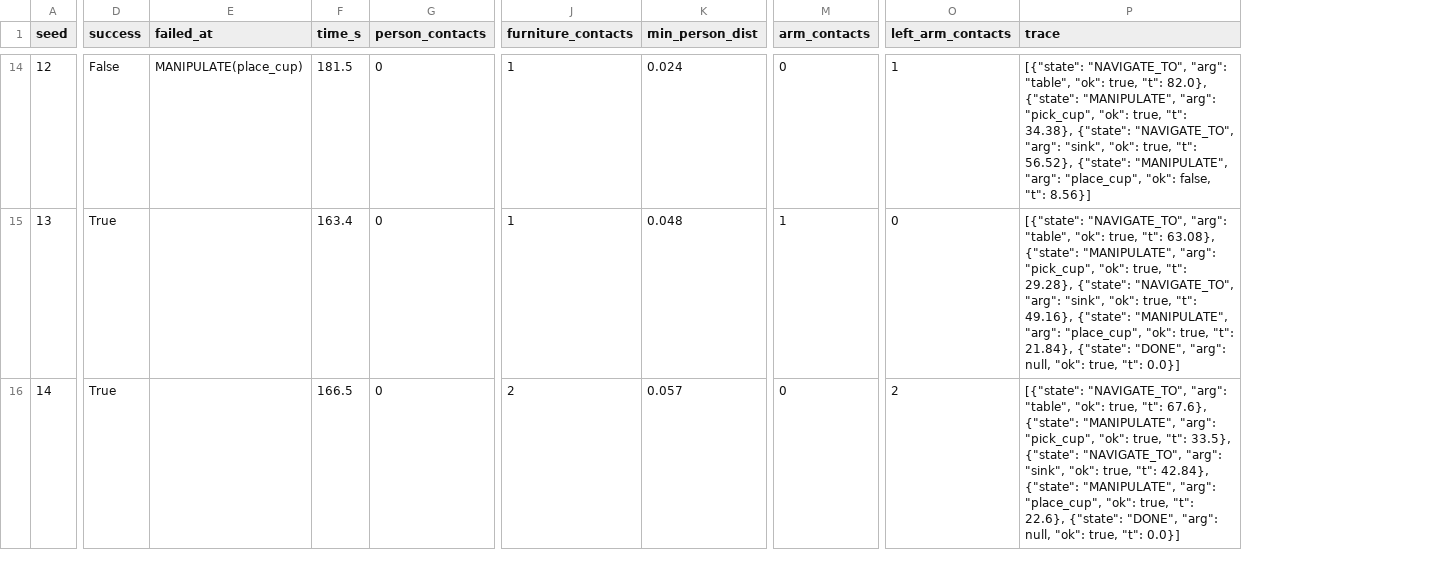
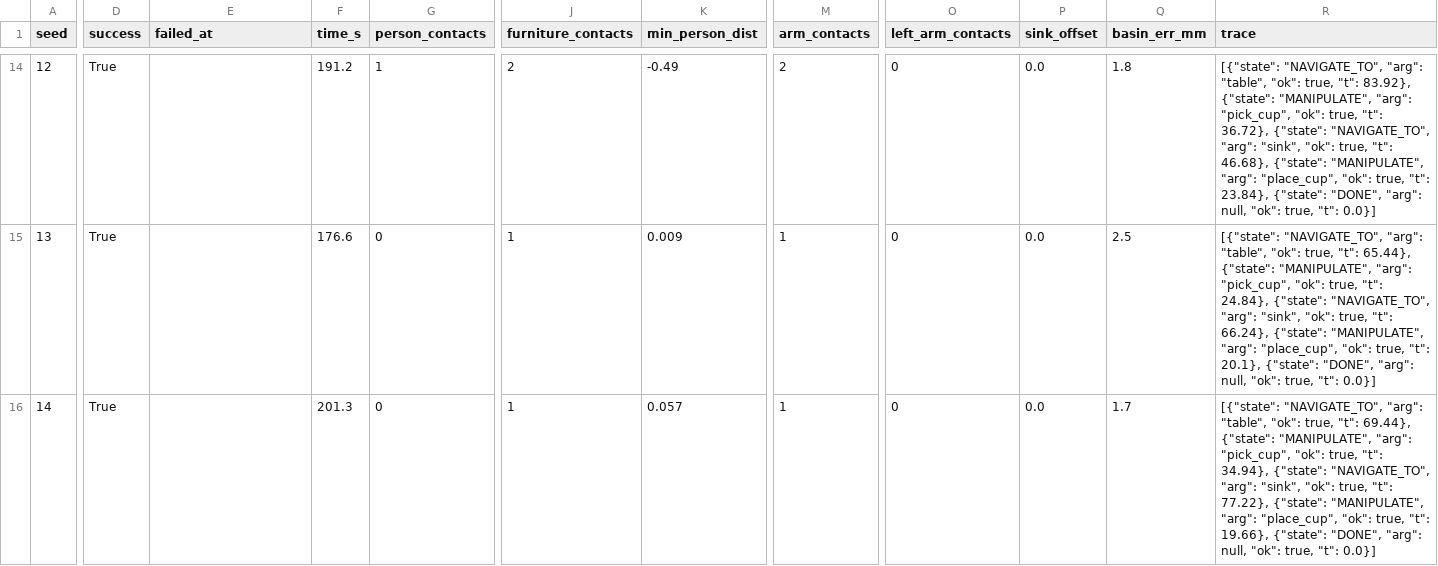
Before and after one commit to chutuanviet1302/HomeBot-Sim, a CSV file: results/e3_full_level2_expert.csv, drawn as a sheet; only a part is shown, gaps mark what is left out; addresses are those after the commit; the diff covers the shown part only; the diff names each change by its address in the sheet, - before the commit and + after, or states it on an @@ line.

```diff
--- a/results/e3_full_level2_expert.csv
+++ b/results/e3_full_level2_expert.csv
+column P (sink_offset), rows 14-16: all 0.0
+column Q (basin_err_mm), rows 14-16: 1.8 | 2.5 | 1.7
-D14 (success): False
+D14 (success): True
-E14 (failed_at): MANIPULATE(place_cup)
+E14 (failed_at): (empty)
-F14 (time_s): 181.5
+F14 (time_s): 191.2
-G14 (person_contacts): 0
+G14 (person_contacts): 1
-J14 (furniture_contacts): 1
+J14 (furniture_contacts): 2
-K14 (min_person_dist): 0.024
+K14 (min_person_dist): -0.49
-M14 (arm_contacts): 0
+M14 (arm_contacts): 2
-O14 (left_arm_contacts): 1
+O14 (left_arm_contacts): 0
-R14 (trace): …true, "t": 82.0}, {"state": "MANIPULATE", "arg": "pick_cup", "ok": true, "t": 34.38}, {"state": "NAVIGATE_TO", "arg": "sink", "ok": true, "t": 56.52}, {"state": "MANIPULATE", "arg": "place_cup", "ok": false, "t": 8.56}]
+R14 (trace): …true, "t": 83.92}, {"state": "MANIPULATE", "arg": "pick_cup", "ok": true, "t": 36.72}, {"state": "NAVIGATE_TO", "arg": "sink", "ok": true, "t": 46.68}, {"state": "MANIPULATE", "arg": "place_cup", "ok": true, "t": 23.84}, {"state": "DONE", "arg": null, "ok": true, "t": 0.0}]
-F15 (time_s): 163.4
+F15 (time_s): 176.6
-K15 (min_person_dist): 0.048
+K15 (min_person_dist): 0.009
-R15 (trace): …true, "t": 63.08}, {"state": "MANIPULATE", "arg": "pick_cup", "ok": true, "t": 29.28}, {"state": "NAVIGATE_TO", "arg": "sink", "ok": true, "t": 49.16}, {"state": "MANIPULATE", "arg": "place_cup", "ok": true, "t": 21.84}, {"state": "DONE",…
+R15 (trace): …true, "t": 65.44}, {"state": "MANIPULATE", "arg": "pick_cup", "ok": true, "t": 24.84}, {"state": "NAVIGATE_TO", "arg": "sink", "ok": true, "t": 66.24}, {"state": "MANIPULATE", "arg": "place_cup", "ok": true, "t": 20.1}, {"state": "DONE",…
-F16 (time_s): 166.5
+F16 (time_s): 201.3
-J16 (furniture_contacts): 2
+J16 (furniture_contacts): 1
-M16 (arm_contacts): 0
+M16 (arm_contacts): 1
-O16 (left_arm_contacts): 2
+O16 (left_arm_contacts): 0
-R16 (trace): …true, "t": 67.6}, {"state": "MANIPULATE", "arg": "pick_cup", "ok": true, "t": 33.5}, {"state": "NAVIGATE_TO", "arg": "sink", "ok": true, "t": 42.84}, {"state": "MANIPULATE", "arg": "place_cup", "ok": true, "t": 22.6}, {"state": "DONE",…
+R16 (trace): …true, "t": 69.44}, {"state": "MANIPULATE", "arg": "pick_cup", "ok": true, "t": 34.94}, {"state": "NAVIGATE_TO", "arg": "sink", "ok": true, "t": 77.22}, {"state": "MANIPULATE", "arg": "place_cup", "ok": true, "t": 19.66}, {"state": "DONE",…
```
Also changed, not shown: 139 edited cells elsewhere in this file, 3 other files.
